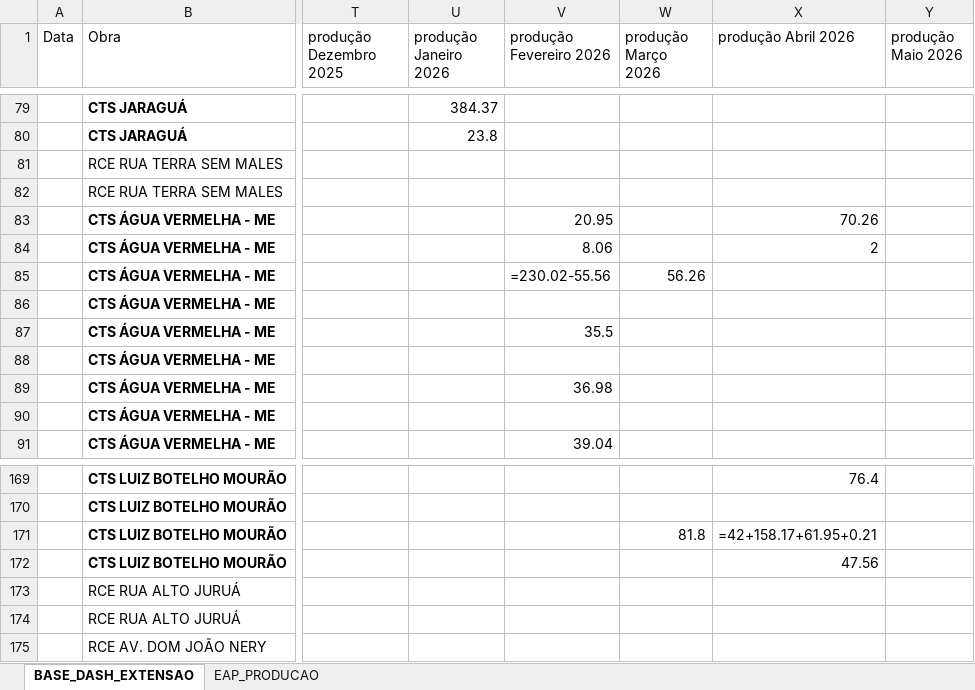
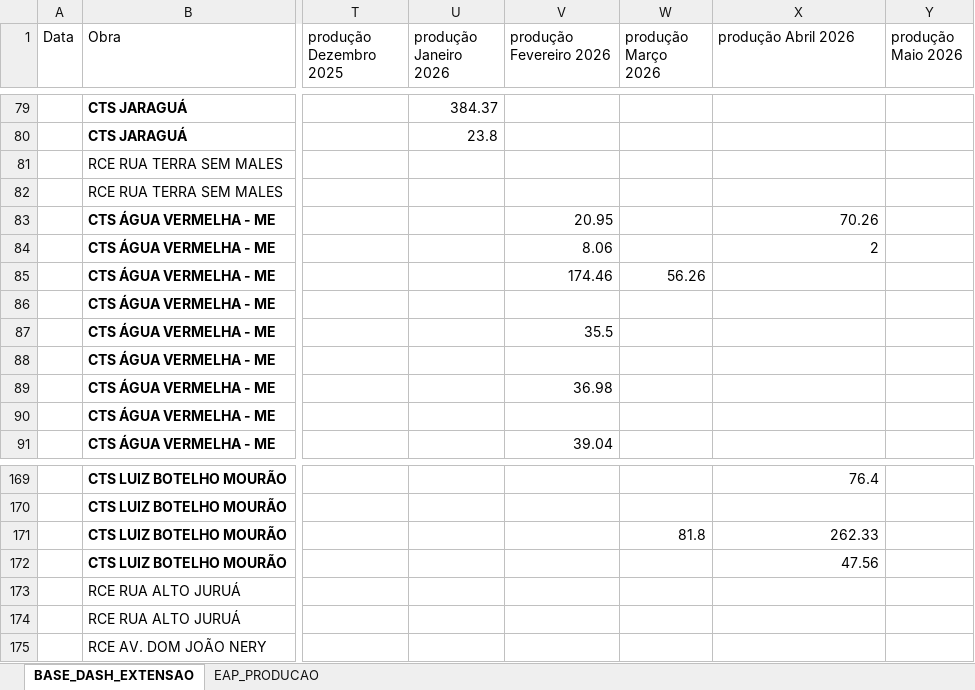
Before and after one commit to integra6a-star/dashboard-obras, an Excel workbook: BASE_DASH_EXTENSAO_POWERBI.xlsx, sheet BASE_DASH_EXTENSAO, drawn as a sheet; only a part is shown, gaps mark what is left out; values as stored, in another font and other column widths than the file's, no borders; formulas without a stored value are shown as written; table styles not drawn; the diff covers the shown part only; the diff names each change by its address in the sheet, - before the commit and + after, or states it on an @@ line.

Commit message:
Atualiza extensao e EAP

```diff
--- a/BASE_DASH_EXTENSAO_POWERBI.xlsx (sheet BASE_DASH_EXTENSAO)
+++ b/BASE_DASH_EXTENSAO_POWERBI.xlsx (sheet BASE_DASH_EXTENSAO)
-V85 (produção Fevereiro 2026): =230.02-55.56
+V85 (produção Fevereiro 2026): 174.46
-X171 (produção Abril 2026): =42+158.17+61.95+0.21
+X171 (produção Abril 2026): 262.33
```
Also changed, not shown: 29 edited cells elsewhere in this sheet, sheet EAP_PRODUCAO, EAP_PRODUCAO.xlsx, docs/BASE_DASH_EXTENSAO_POWERBI.xlsx, 11 other files.
